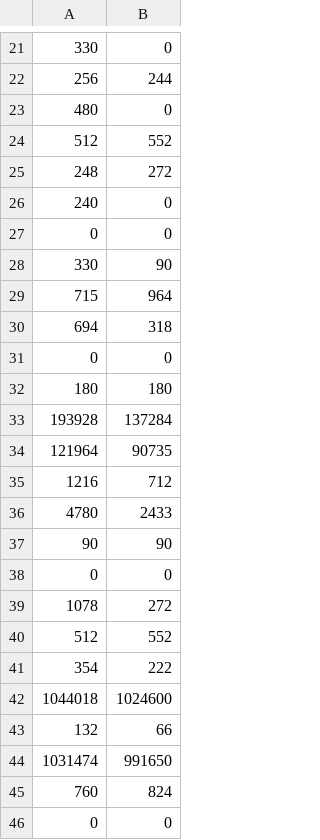
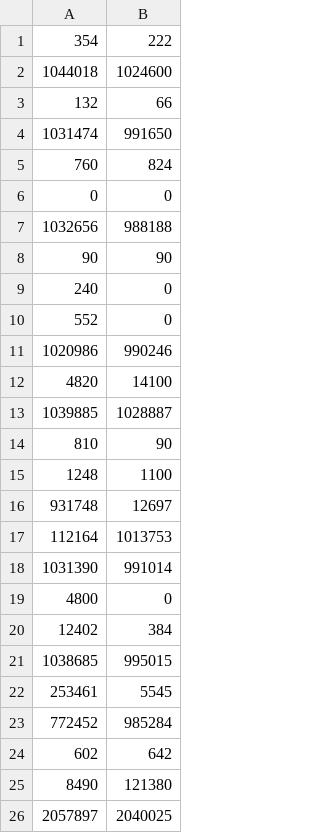
Before and after one commit to fan-jin/CacheExt, a CSV file: data/3mb/rmi/server-rmi-3mb-2015_12_09 20-38-29.csv, drawn as a sheet; only a part is shown, gaps mark what is left out; the shorter side is filled out with more unchanged rows; the diff covers the shown part only.

```diff
--- a/data/3mb/rmi/server-rmi-3mb-2015_12_09 20-38-29.csv
+++ b/data/3mb/rmi/server-rmi-3mb-2015_12_09 20-38-29.csv
@@ -21,21 +1 @@
-330,0
-256,244
-480,0
-512,552
-248,272
-240,0
-0,0
-330,90
-715,964
-694,318
-0,0
-180,180
-193928,137284
-121964,90735
-1216,712
-4780,2433
-90,90
-0,0
-1078,272
-512,552
 354,222
```
Also changed, not shown: 20 removed rows elsewhere in this file, data/17.9mb/rmi/server-rmi-17.9mb-2015_12_10 00-58-18.csv, data/3mb/cachewise/server-cachewise-3mb-2015_12_09 20-17-47.csv, 7 other files.
